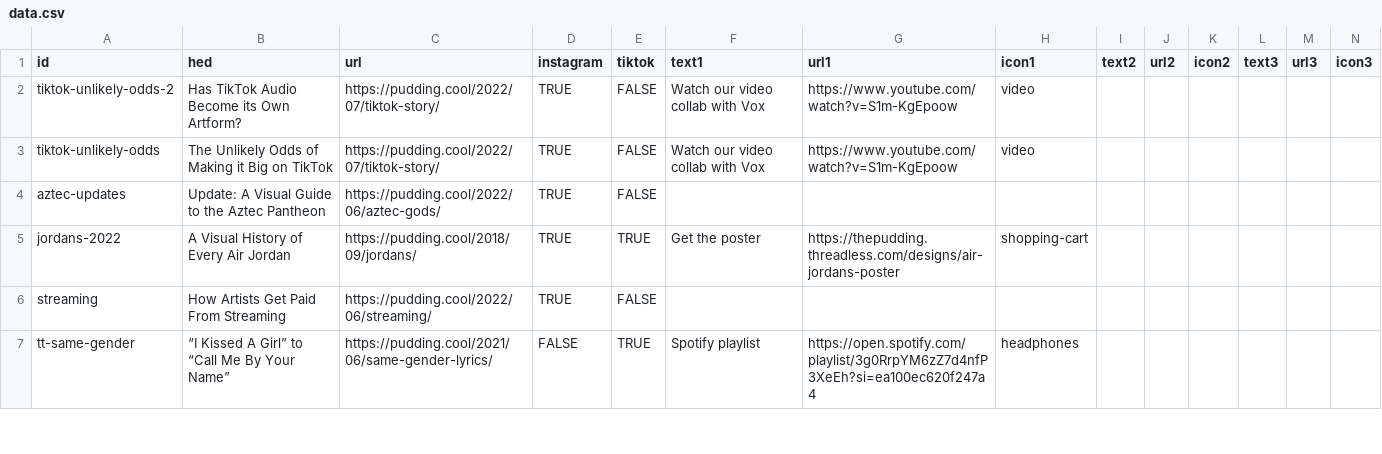
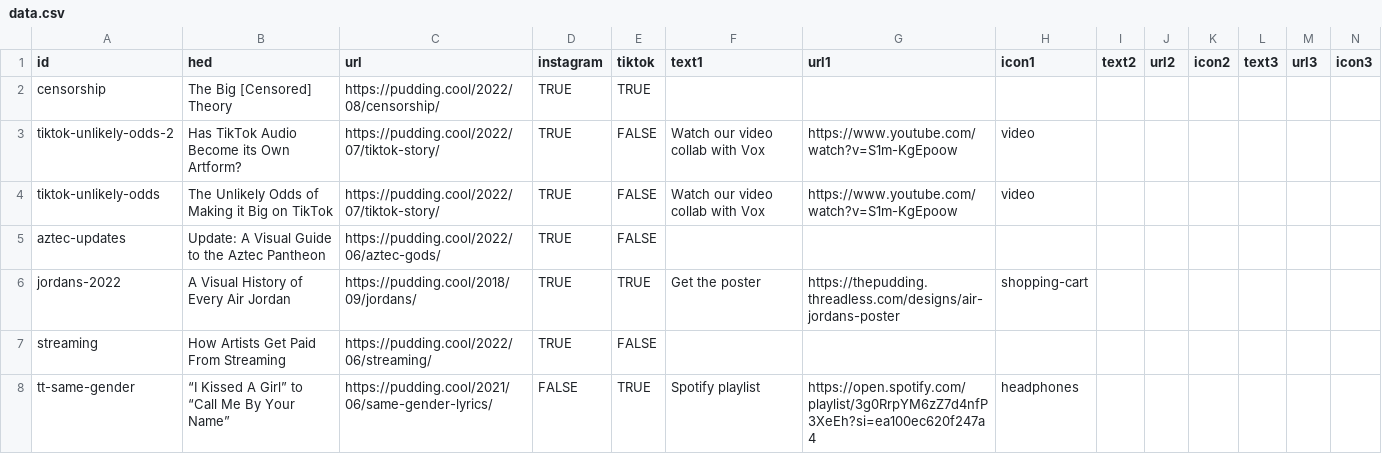
Before and after one commit to the-pudding/ig-links, a CSV file: static/assets/data.csv, drawn as a sheet; only a part is shown.

Commit message:
adds censorship

```diff
--- a/static/assets/data.csv
+++ b/static/assets/data.csv
@@ -1,2 +1,3 @@
 id,hed,url,instagram,tiktok,text1,url1,icon1,text2,url2,icon2,text3,url3,icon3
+censorship,The Big [Censored] Theory,https://pudding.cool/2022/08/censorship/,TRUE,TRUE,,,,,,,,,
 tiktok-unlikely-odds-2,Has TikTok Audio Become its Own Artform?,https://pudding.cool/2022/07/tiktok-story/,TRUE,FALSE,Watch our video collab with Vox,https://www.youtube.com/watch?v=S1m-KgEpoow,video,,,,,,
```
Also changed, not shown: 2 other files.
